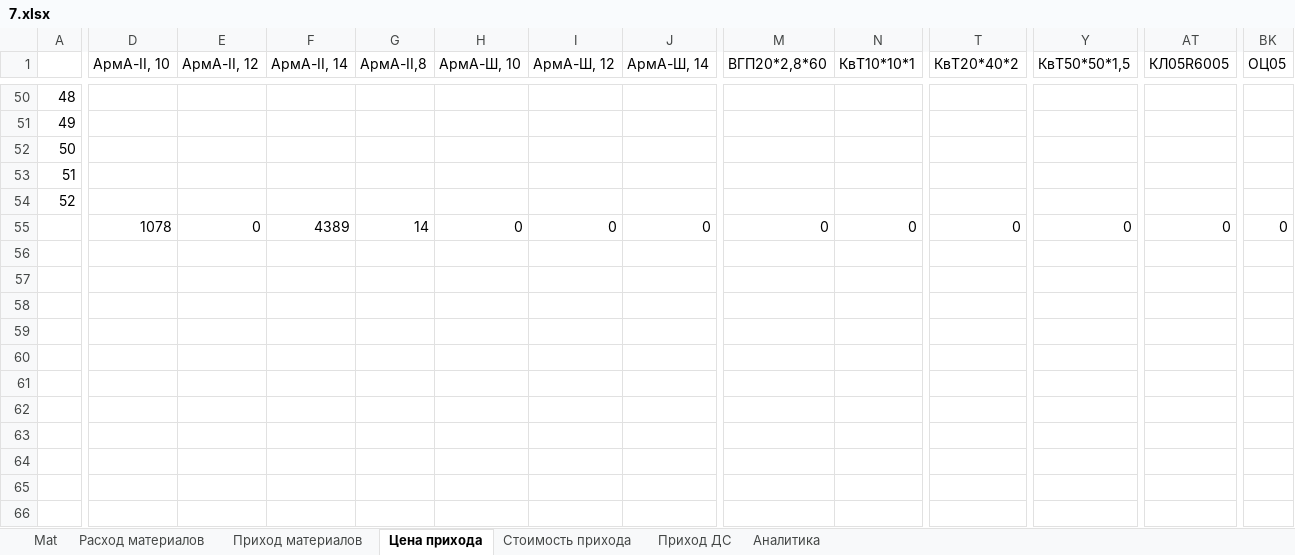
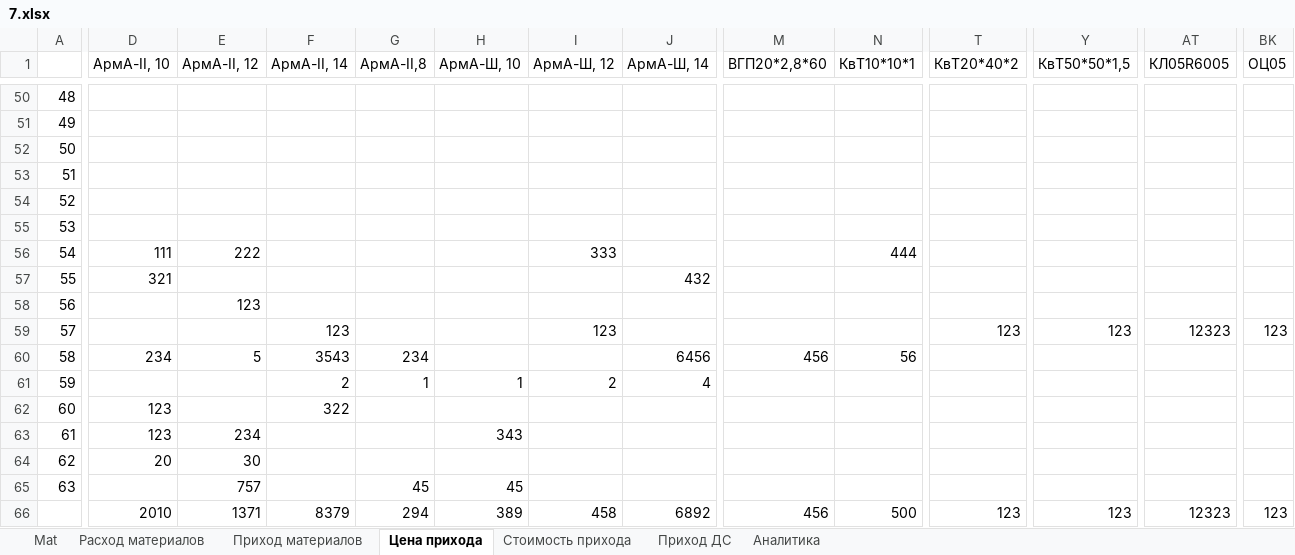
Before and after one commit to AlekseiDudchenko/ProductionControl, an Excel workbook: CreditApp/bin/Debug/7.xlsx, sheet Цена прихода, drawn as a sheet; only a part is shown, gaps mark what is left out; values as stored, in another font and other column widths than the file's, no borders; addresses are those after the commit; rows hold the shown columns only; the diff covers the shown part only; the diff names each change by its address in the sheet, - before the commit and + after, or states it on an @@ line.

```diff
--- a/CreditApp/bin/Debug/7.xlsx (sheet Цена прихода)
+++ b/CreditApp/bin/Debug/7.xlsx (sheet Цена прихода)
+row 55: 53
+row 56: 54 | 111 | 222 |  |  |  | 333 |  |  | 444
+row 57: 55 | 321 |  |  |  |  |  | 432
+row 58: 56 |  | 123
+row 59: 57 |  |  | 123 |  |  | 123 |  |  |  | 123 | 123 | 12323 | 123
+row 60: 58 | 234 | 5 | 3543 | 234 |  |  | 6456 | 456 | 56
+row 61: 59 |  |  | 2 | 1 | 1 | 2 | 4
+row 62: 60 | 123 |  | 322
+row 63: 61 | 123 | 234 |  |  | 343
+row 64: 62 | 20 | 30
+row 65: 63 |  | 757 |  | 45 | 45
-D66 (АрмА-II, 10): 1078
+D66 (АрмА-II, 10): 2010
-E66 (АрмА-II, 12): 0
+E66 (АрмА-II, 12): 1371
-F66 (АрмА-II, 14): 4389
+F66 (АрмА-II, 14): 8379
-G66 (АрмА-II,8): 14
+G66 (АрмА-II,8): 294
-H66 (АрмА-Ш, 10): 0
+H66 (АрмА-Ш, 10): 389
-I66 (АрмА-Ш, 12): 0
+I66 (АрмА-Ш, 12): 458
-J66 (АрмА-Ш, 14): 0
+J66 (АрмА-Ш, 14): 6892
-M66 (ВГП20*2,8*60): 0
+M66 (ВГП20*2,8*60): 456
-N66 (КвТ10*10*1): 0
+N66 (КвТ10*10*1): 500
-T66 (КвТ20*40*2): 0
+T66 (КвТ20*40*2): 123
-Y66 (КвТ50*50*1,5): 0
+Y66 (КвТ50*50*1,5): 123
-AT66 (КЛ05R6005): 0
+AT66 (КЛ05R6005): 12323
-BK66 (ОЦ05): 0
+BK66 (ОЦ05): 123
```
Also changed, not shown: 3 edited cells elsewhere in this sheet, sheet Стоимость прихода, sheet Приход материалов, sheet Расход материалов, sheet Приход ДС, sheet Аналитика, formulas that keep their value, 51 other files.
